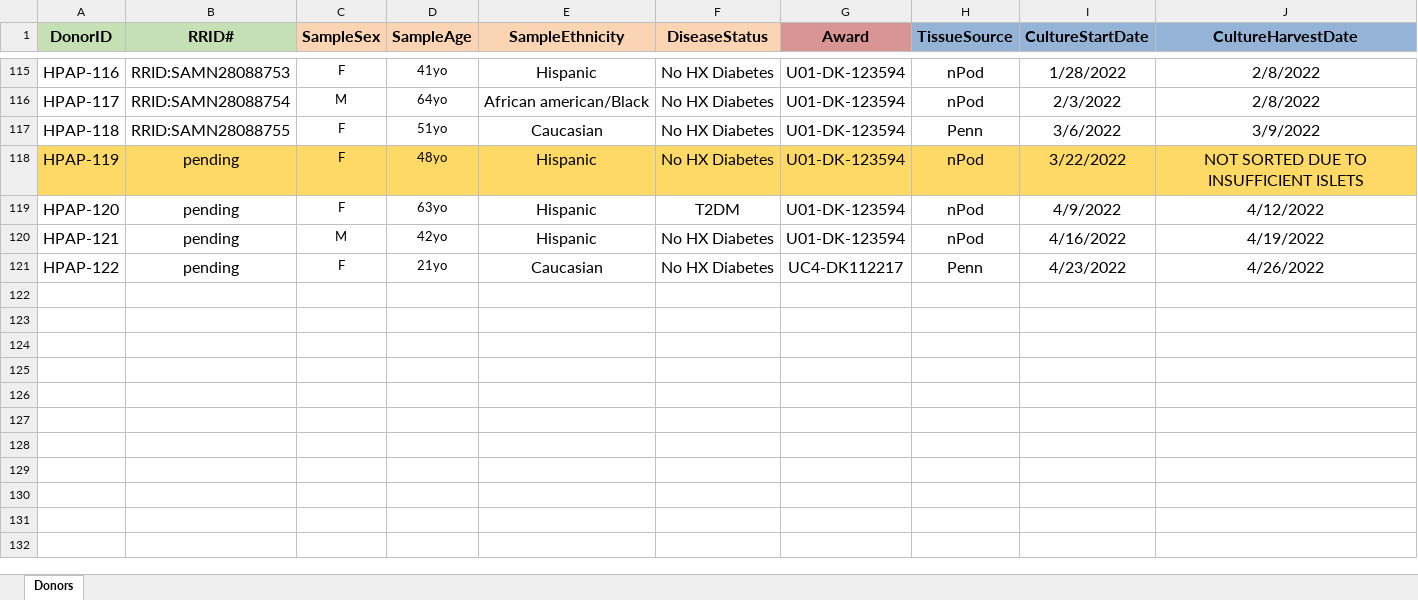
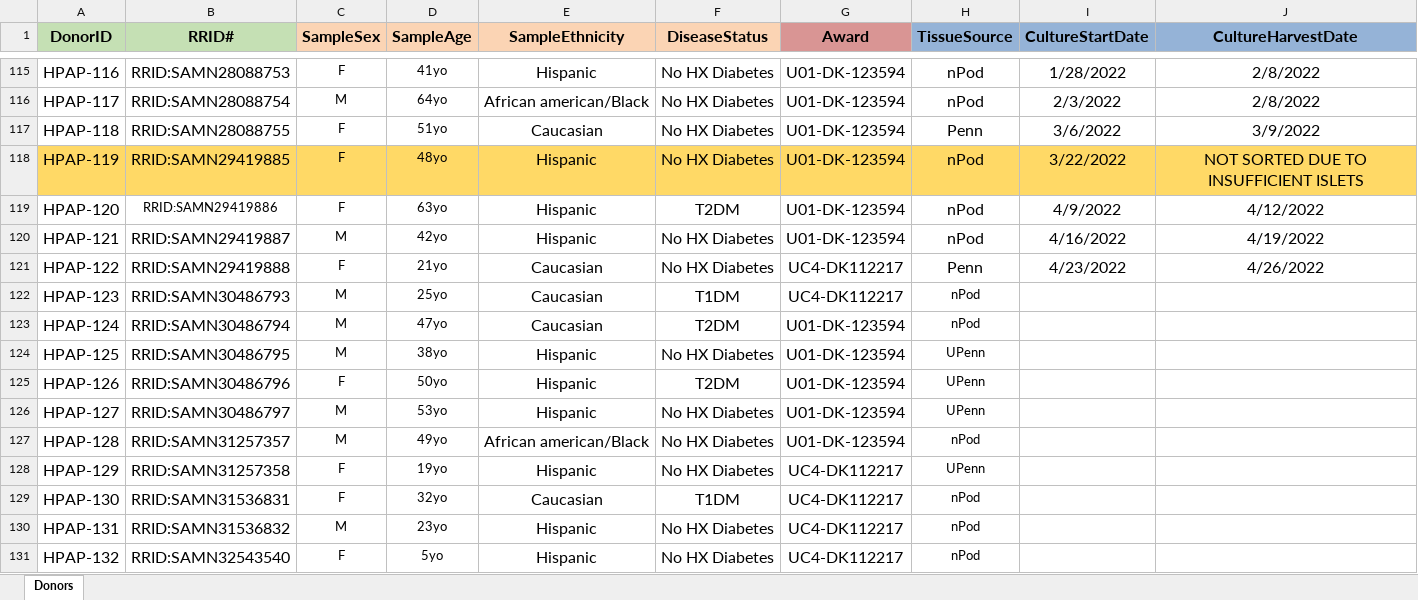
Before and after one commit to faryabiLab/hpap-public, an Excel workbook: assets/metadata/latest/PancDB_Donors.xlsx, sheet Donors, drawn as a sheet; only a part is shown, gaps mark what is left out; values as stored, in another font and other column widths than the file's, no borders; the diff covers the shown part only; the diff names each change by its address in the sheet, - before the commit and + after, or states it on an @@ line.

```diff
--- a/assets/metadata/latest/PancDB_Donors.xlsx (sheet Donors)
+++ b/assets/metadata/latest/PancDB_Donors.xlsx (sheet Donors)
-B118 (RRID#): pending
+B118 (RRID#): RRID:SAMN29419885
-B119 (RRID#): pending
+B119 (RRID#): RRID:SAMN29419886
@@ B119 text size: smaller @@
-B120 (RRID#): pending
+B120 (RRID#): RRID:SAMN29419887
-B121 (RRID#): pending
+B121 (RRID#): RRID:SAMN29419888
+row 122: HPAP-123 | RRID:SAMN30486793 | M | 25yo | Caucasian | T1DM | UC4-DK112217 | nPod
+row 123: HPAP-124 | RRID:SAMN30486794 | M | 47yo | Caucasian | T2DM | U01-DK-123594 | nPod
+row 124: HPAP-125 | RRID:SAMN30486795 | M | 38yo | Hispanic | No HX Diabetes | U01-DK-123594 | UPenn
+row 125: HPAP-126 | RRID:SAMN30486796 | F | 50yo | Hispanic | T2DM | U01-DK-123594 | UPenn
+row 126: HPAP-127 | RRID:SAMN30486797 | M | 53yo | Hispanic | No HX Diabetes | U01-DK-123594 | UPenn
+row 127: HPAP-128 | RRID:SAMN31257357 | M | 49yo | African american/Black | No HX Diabetes | U01-DK-123594 | nPod
+row 128: HPAP-129 | RRID:SAMN31257358 | F | 19yo | Hispanic | No HX Diabetes | UC4-DK112217 | UPenn
+row 129: HPAP-130 | RRID:SAMN31536831 | F | 32yo | Caucasian | T1DM | UC4-DK112217 | nPod
+row 130: HPAP-131 | RRID:SAMN31536832 | M | 23yo | Hispanic | No HX Diabetes | UC4-DK112217 | nPod
+row 131: HPAP-132 | RRID:SAMN32543540 | F | 5yo | Hispanic | No HX Diabetes | UC4-DK112217 | nPod
```
Also changed, not shown: 13 added rows and cell formats elsewhere in this sheet, assets/metadata/latest/PancDB_ATAC-seq_metadata_2022-06-15.xlsx, assets/metadata/latest/PancDB_scRNA-seq_metadata_2022-06-15.xlsx, 20 other files.
